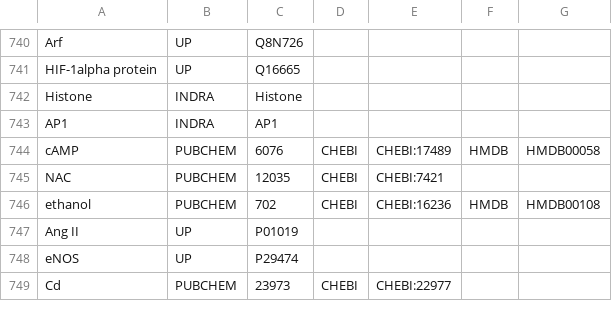
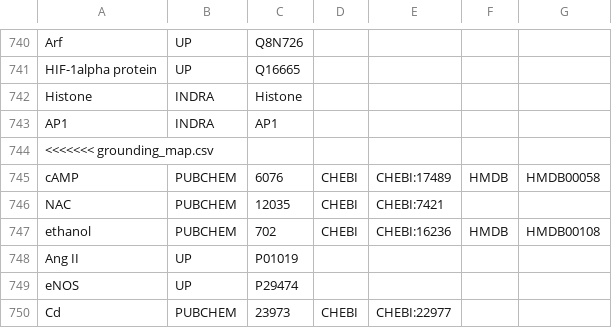
Before and after one commit to johnbachman/famplex, a CSV file: grounding_map.csv, drawn as a sheet; only a part is shown, gaps mark what is left out; the diff covers the shown part only.

Commit message:
Incorporate Isabel's grounding additions

```diff
--- a/grounding_map.csv
+++ b/grounding_map.csv
@@ -743,2 +743,3 @@ Histone,INDRA,Histone,,,,
 AP1,INDRA,AP1,,,,
+<<<<<<< grounding_map.csv
 cAMP,PUBCHEM,6076,CHEBI,CHEBI:17489,HMDB,HMDB00058
```
Also changed, not shown: 36 added rows elsewhere in this file.
